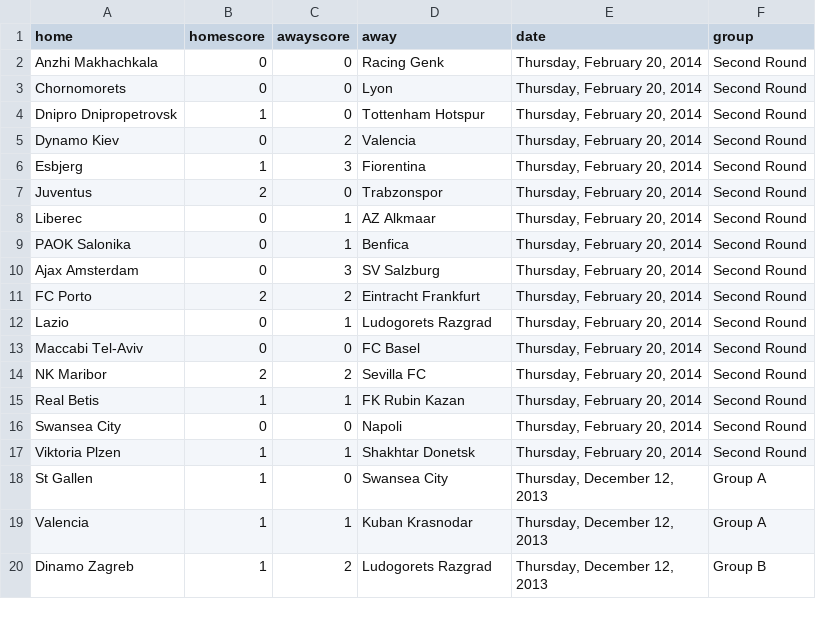
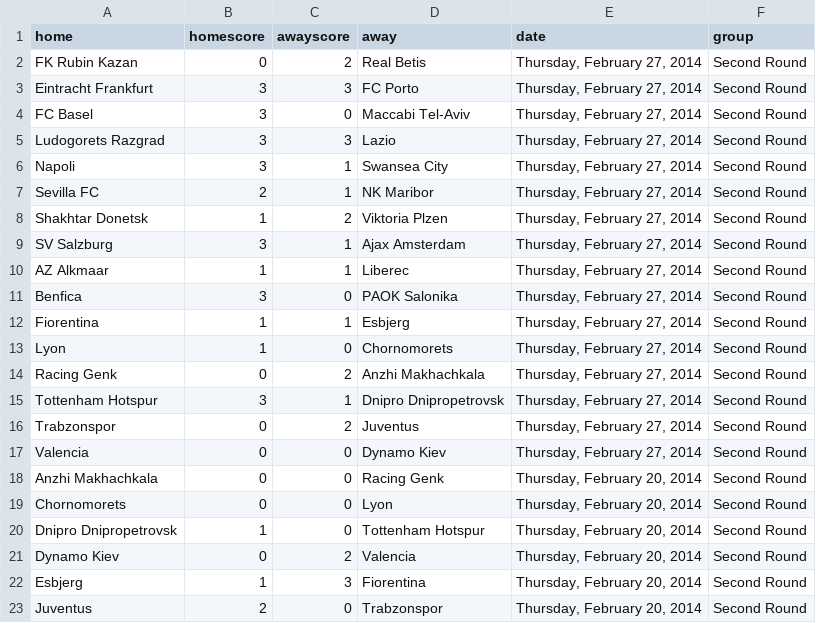
Before and after one commit to llimllib/soccerdata, a CSV file: data/europa_13_14.csv, drawn as a sheet; only a part is shown; the shorter side is filled out with more unchanged rows; the diff names each change by its address in the sheet, - before the commit and + after, or states it on an @@ line.

Commit message:
periodic data update Fri Feb 28 00:02:51 UTC 2014

```diff
--- a/data/europa_13_14.csv
+++ b/data/europa_13_14.csv
+row 2: FK Rubin Kazan | 0 | 2 | Real Betis | Thursday, February 27, 2014 | Second Round
+row 3: Eintracht Frankfurt | 3 | 3 | FC Porto | Thursday, February 27, 2014 | Second Round
+row 4: FC Basel | 3 | 0 | Maccabi Tel-Aviv | Thursday, February 27, 2014 | Second Round
+row 5: Ludogorets Razgrad | 3 | 3 | Lazio | Thursday, February 27, 2014 | Second Round
+row 6: Napoli | 3 | 1 | Swansea City | Thursday, February 27, 2014 | Second Round
+row 7: Sevilla FC | 2 | 1 | NK Maribor | Thursday, February 27, 2014 | Second Round
+row 8: Shakhtar Donetsk | 1 | 2 | Viktoria Plzen | Thursday, February 27, 2014 | Second Round
+row 9: SV Salzburg | 3 | 1 | Ajax Amsterdam | Thursday, February 27, 2014 | Second Round
+row 10: AZ Alkmaar | 1 | 1 | Liberec | Thursday, February 27, 2014 | Second Round
+row 11: Benfica | 3 | 0 | PAOK Salonika | Thursday, February 27, 2014 | Second Round
+row 12: Fiorentina | 1 | 1 | Esbjerg | Thursday, February 27, 2014 | Second Round
+row 13: Lyon | 1 | 0 | Chornomorets | Thursday, February 27, 2014 | Second Round
+row 14: Racing Genk | 0 | 2 | Anzhi Makhachkala | Thursday, February 27, 2014 | Second Round
+row 15: Tottenham Hotspur | 3 | 1 | Dnipro Dnipropetrovsk | Thursday, February 27, 2014 | Second Round
+row 16: Trabzonspor | 0 | 2 | Juventus | Thursday, February 27, 2014 | Second Round
+row 17: Valencia | 0 | 0 | Dynamo Kiev | Thursday, February 27, 2014 | Second Round
```
Also changed, not shown: data/laliga_13_14.csv, data/ligue1_13_14.csv, 1 other file.
